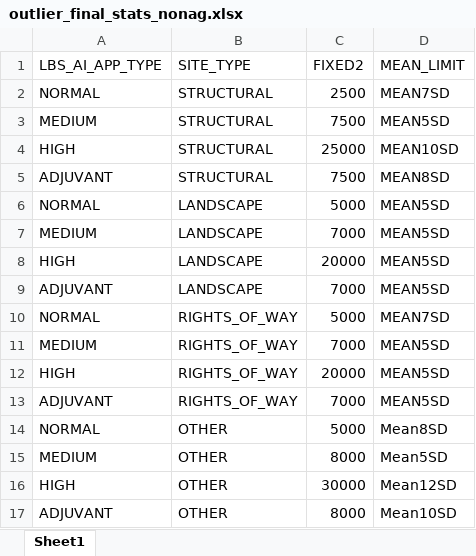
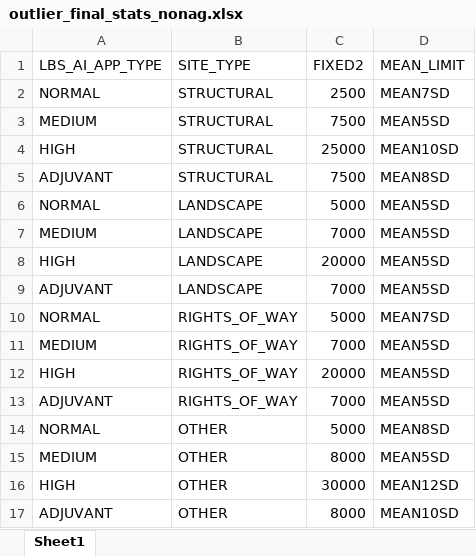
Before and after one commit to lwilhoit/outliers, an Excel workbook: tables/outlier_final_stats_nonag.xlsx, sheet Sheet1, drawn as a sheet; values as stored, in another font and other column widths than the file's, no borders; the diff names each change by its address in the sheet, - before the commit and + after, or states it on an @@ line.

Commit message:
Finished table outlier_all_stats_nonag

```diff
--- a/tables/outlier_final_stats_nonag.xlsx (sheet Sheet1)
+++ b/tables/outlier_final_stats_nonag.xlsx (sheet Sheet1)
-D14 (MEAN_LIMIT): Mean8SD
+D14 (MEAN_LIMIT): MEAN8SD
-D15 (MEAN_LIMIT): Mean5SD
+D15 (MEAN_LIMIT): MEAN5SD
-D16 (MEAN_LIMIT): Mean12SD
+D16 (MEAN_LIMIT): MEAN12SD
-D17 (MEAN_LIMIT): Mean10SD
+D17 (MEAN_LIMIT): MEAN10SD
```
Also changed, not shown: 6 other files.
